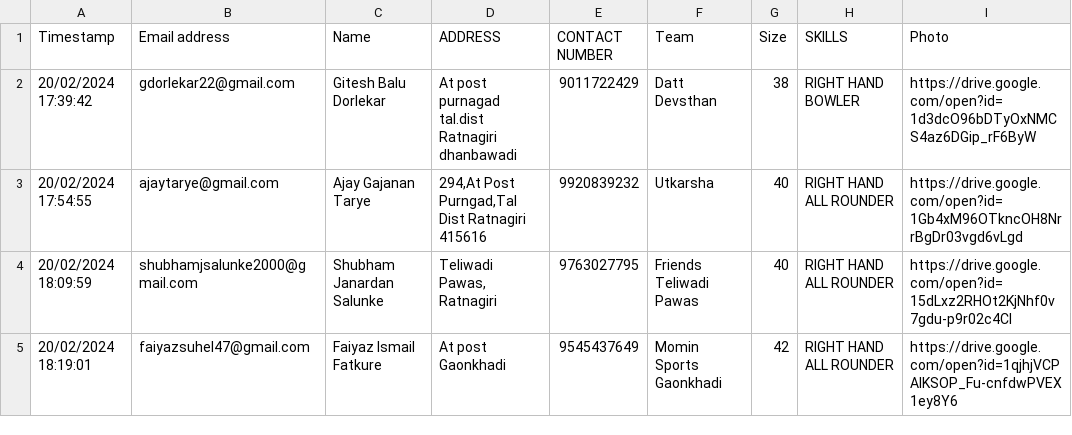
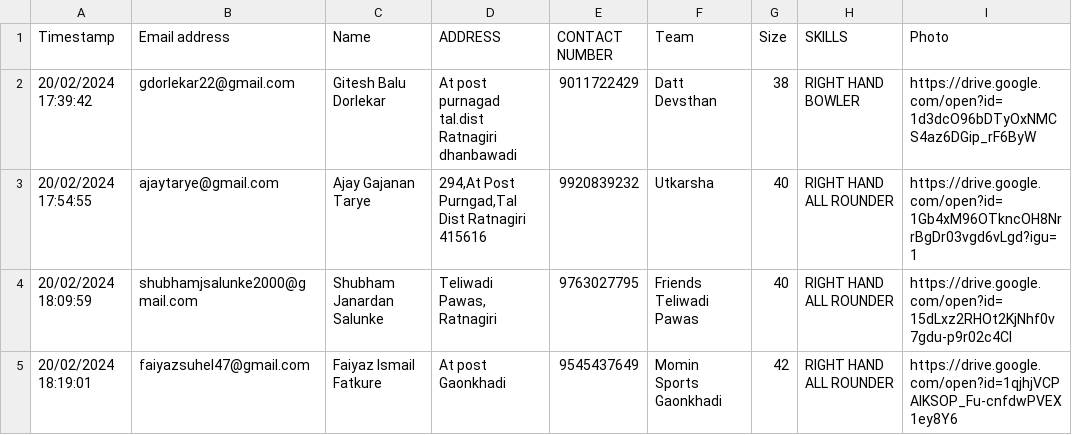
Before and after one commit to hubofayush/uplau, a CSV file: src/assets/upl.csv, drawn as a sheet; only a part is shown.

```diff
--- a/src/assets/upl.csv
+++ b/src/assets/upl.csv
@@ -2,3 +2,3 @@ Timestamp,Email address,Name,ADDRESS,CONTACT NUMBER,Team,Size,SKILLS,Photo
 20/02/2024 17:39:42,gdorlekar22@gmail.com,Gitesh Balu Dorlekar ,At post purnagad tal.dist Ratnagiri dhanbawadi ,9011722429,Datt Devsthan ,38,RIGHT HAND BOWLER,https://drive.google.com/open?id=1d3dcO96bDTyOxNMCS4az6DGip_rF6ByW
-20/02/2024 17:54:55,ajaytarye@gmail.com,Ajay Gajanan Tarye ,"294,At Post Purngad,Tal Dist Ratnagiri 415616",9920839232,Utkarsha,40,RIGHT HAND ALL ROUNDER,https://drive.google.com/open?id=1Gb4xM96OTkncOH8NrrBgDr03vgd6vLgd
+20/02/2024 17:54:55,ajaytarye@gmail.com,Ajay Gajanan Tarye ,"294,At Post Purngad,Tal Dist Ratnagiri 415616",9920839232,Utkarsha,40,RIGHT HAND ALL ROUNDER,https://drive.google.com/open?id=1Gb4xM96OTkncOH8NrrBgDr03vgd6vLgd?igu=1
 20/02/2024 18:09:59,shubhamjsalunke2000@gmail.com,Shubham Janardan Salunke,"Teliwadi Pawas, Ratnagiri ",9763027795,Friends Teliwadi Pawas ,40,RIGHT HAND ALL ROUNDER,https://drive.google.com/open?id=15dLxz2RHOt2KjNhf0v7gdu-p9r02c4CI
```
Also changed, not shown: 5 other files.
